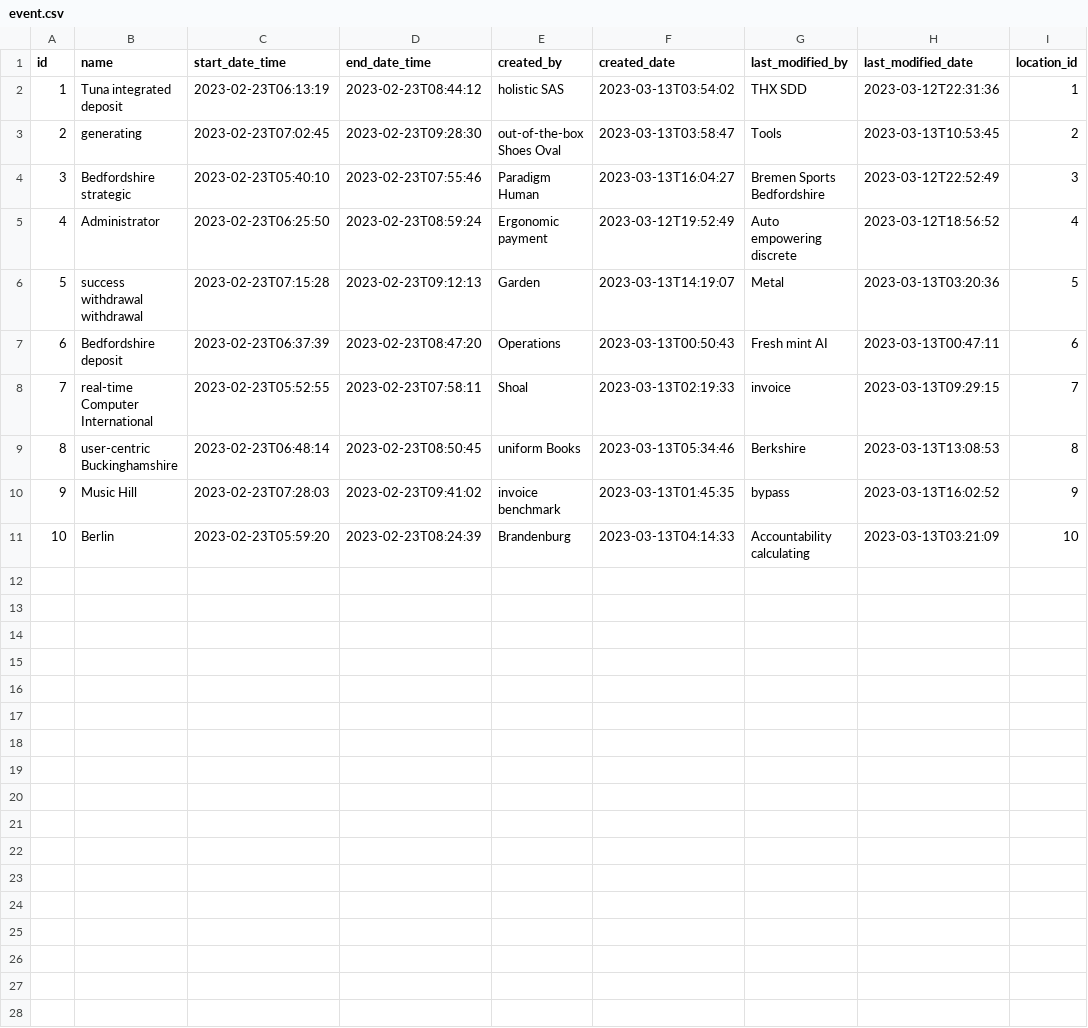
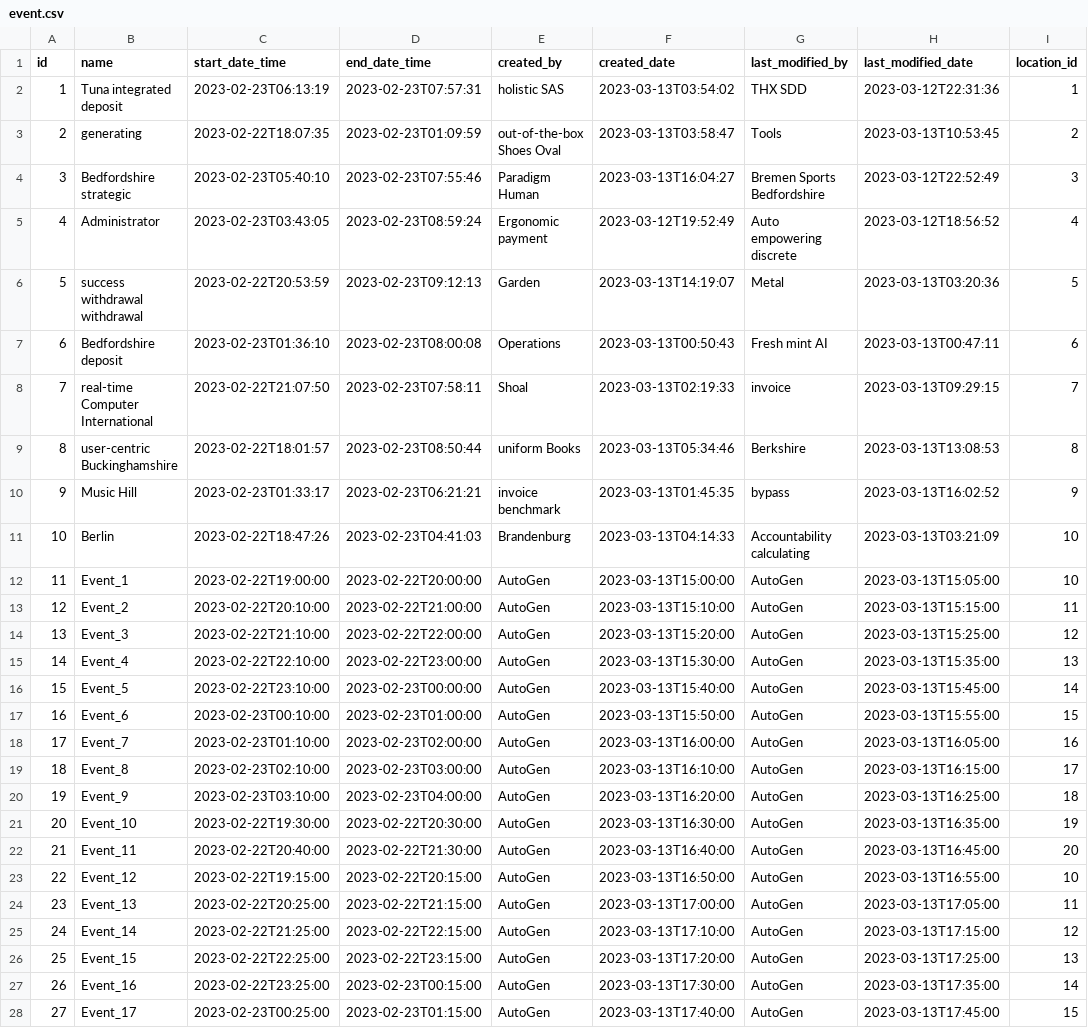
Before and after one commit to bbortt/event-planner, a CSV file: src/main/resources/config/liquibase/fake-data/event.csv, drawn as a sheet; only a part is shown; the diff covers the shown part only.

```diff
--- a/src/main/resources/config/liquibase/fake-data/event.csv
+++ b/src/main/resources/config/liquibase/fake-data/event.csv
@@ -1,11 +1,28 @@
 id;name;start_date_time;end_date_time;created_by;created_date;last_modified_by;last_modified_date;location_id
-1;Tuna integrated deposit;2023-02-23T06:13:19;2023-02-23T08:44:12;holistic SAS;2023-03-13T03:54:02;THX SDD;2023-03-12T22:31:36;1
-2;generating;2023-02-23T07:02:45;2023-02-23T09:28:30;out-of-the-box Shoes Oval;2023-03-13T03:58:47;Tools;2023-03-13T10:53:45;2
+1;Tuna integrated deposit;2023-02-23T06:13:19;2023-02-23T07:57:31;holistic SAS;2023-03-13T03:54:02;THX SDD;2023-03-12T22:31:36;1
+2;generating;2023-02-22T18:07:35;2023-02-23T01:09:59;out-of-the-box Shoes Oval;2023-03-13T03:58:47;Tools;2023-03-13T10:53:45;2
 3;Bedfordshire strategic;2023-02-23T05:40:10;2023-02-23T07:55:46;Paradigm Human;2023-03-13T16:04:27;Bremen Sports Bedfordshire;2023-03-12T22:52:49;3
-4;Administrator;2023-02-23T06:25:50;2023-02-23T08:59:24;Ergonomic payment;2023-03-12T19:52:49;Auto empowering discrete;2023-03-12T18:56:52;4
-5;success withdrawal withdrawal;2023-02-23T07:15:28;2023-02-23T09:12:13;Garden;2023-03-13T14:19:07;Metal;2023-03-13T03:20:36;5
-6;Bedfordshire deposit;2023-02-23T06:37:39;2023-02-23T08:47:20;Operations;2023-03-13T00:50:43;Fresh mint AI;2023-03-13T00:47:11;6
-7;real-time Computer International;2023-02-23T05:52:55;2023-02-23T07:58:11;Shoal;2023-03-13T02:19:33;invoice;2023-03-13T09:29:15;7
-8;user-centric Buckinghamshire;2023-02-23T06:48:14;2023-02-23T08:50:45;uniform Books;2023-03-13T05:34:46;Berkshire;2023-03-13T13:08:53;8
-9;Music Hill;2023-02-23T07:28:03;2023-02-23T09:41:02;invoice benchmark;2023-03-13T01:45:35;bypass;2023-03-13T16:02:52;9
-10;Berlin;2023-02-23T05:59:20;2023-02-23T08:24:39;Brandenburg;2023-03-13T04:14:33;Accountability calculating;2023-03-13T03:21:09;10
+4;Administrator;2023-02-23T03:43:05;2023-02-23T08:59:24;Ergonomic payment;2023-03-12T19:52:49;Auto empowering discrete;2023-03-12T18:56:52;4
+5;success withdrawal withdrawal;2023-02-22T20:53:59;2023-02-23T09:12:13;Garden;2023-03-13T14:19:07;Metal;2023-03-13T03:20:36;5
+6;Bedfordshire deposit;2023-02-23T01:36:10;2023-02-23T08:00:08;Operations;2023-03-13T00:50:43;Fresh mint AI;2023-03-13T00:47:11;6
+7;real-time Computer International;2023-02-22T21:07:50;2023-02-23T07:58:11;Shoal;2023-03-13T02:19:33;invoice;2023-03-13T09:29:15;7
+8;user-centric Buckinghamshire;2023-02-22T18:01:57;2023-02-23T08:50:44;uniform Books;2023-03-13T05:34:46;Berkshire;2023-03-13T13:08:53;8
+9;Music Hill;2023-02-23T01:33:17;2023-02-23T06:21:21;invoice benchmark;2023-03-13T01:45:35;bypass;2023-03-13T16:02:52;9
+10;Berlin;2023-02-22T18:47:26;2023-02-23T04:41:03;Brandenburg;2023-03-13T04:14:33;Accountability calculating;2023-03-13T03:21:09;10
+11;Event_1;2023-02-22T19:00:00;2023-02-22T20:00:00;AutoGen;2023-03-13T15:00:00;AutoGen;2023-03-13T15:05:00;10
+12;Event_2;2023-02-22T20:10:00;2023-02-22T21:00:00;AutoGen;2023-03-13T15:10:00;AutoGen;2023-03-13T15:15:00;11
+13;Event_3;2023-02-22T21:10:00;2023-02-22T22:00:00;AutoGen;2023-03-13T15:20:00;AutoGen;2023-03-13T15:25:00;12
+14;Event_4;2023-02-22T22:10:00;2023-02-22T23:00:00;AutoGen;2023-03-13T15:30:00;AutoGen;2023-03-13T15:35:00;13
+15;Event_5;2023-02-22T23:10:00;2023-02-23T00:00:00;AutoGen;2023-03-13T15:40:00;AutoGen;2023-03-13T15:45:00;14
+16;Event_6;2023-02-23T00:10:00;2023-02-23T01:00:00;AutoGen;2023-03-13T15:50:00;AutoGen;2023-03-13T15:55:00;15
+17;Event_7;2023-02-23T01:10:00;2023-02-23T02:00:00;AutoGen;2023-03-13T16:00:00;AutoGen;2023-03-13T16:05:00;16
+18;Event_8;2023-02-23T02:10:00;2023-02-23T03:00:00;AutoGen;2023-03-13T16:10:00;AutoGen;2023-03-13T16:15:00;17
+19;Event_9;2023-02-23T03:10:00;2023-02-23T04:00:00;AutoGen;2023-03-13T16:20:00;AutoGen;2023-03-13T16:25:00;18
+20;Event_10;2023-02-22T19:30:00;2023-02-22T20:30:00;AutoGen;2023-03-13T16:30:00;AutoGen;2023-03-13T16:35:00;19
+21;Event_11;2023-02-22T20:40:00;2023-02-22T21:30:00;AutoGen;2023-03-13T16:40:00;AutoGen;2023-03-13T16:45:00;20
+22;Event_12;2023-02-22T19:15:00;2023-02-22T20:15:00;AutoGen;2023-03-13T16:50:00;AutoGen;2023-03-13T16:55:00;10
+23;Event_13;2023-02-22T20:25:00;2023-02-22T21:15:00;AutoGen;2023-03-13T17:00:00;AutoGen;2023-03-13T17:05:00;11
+24;Event_14;2023-02-22T21:25:00;2023-02-22T22:15:00;AutoGen;2023-03-13T17:10:00;AutoGen;2023-03-13T17:15:00;12
+25;Event_15;2023-02-22T22:25:00;2023-02-22T23:15:00;AutoGen;2023-03-13T17:20:00;AutoGen;2023-03-13T17:25:00;13
+26;Event_16;2023-02-22T23:25:00;2023-02-23T00:15:00;AutoGen;2023-03-13T17:30:00;AutoGen;2023-03-13T17:35:00;14
+27;Event_17;2023-02-23T00:25:00;2023-02-23T01:15:00;AutoGen;2023-03-13T17:40:00;AutoGen;2023-03-13T17:45:00;15
```
Also changed, not shown: 3 added rows elsewhere in this file, src/main/resources/config/liquibase/fake-data/location.csv, src/main/resources/config/liquibase/fake-data/project.csv, 11 other files.
